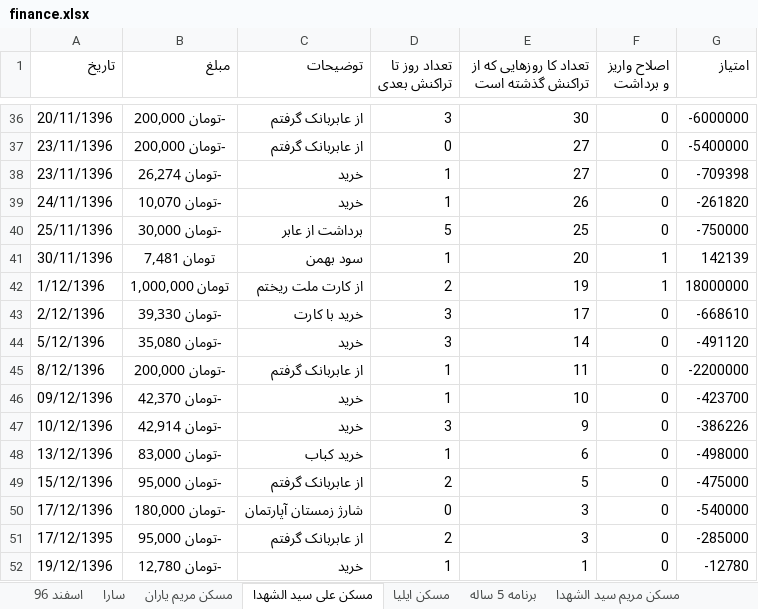
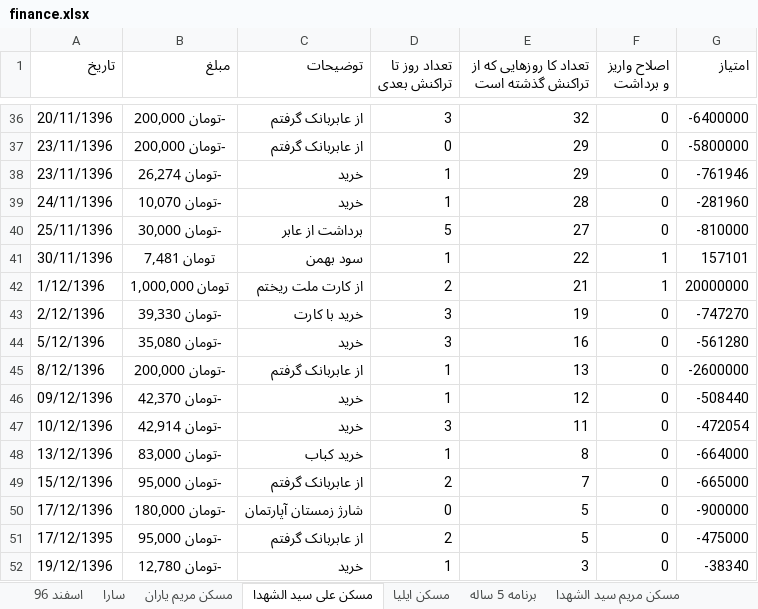
Before and after one commit to ali61n60/AudioDemo, an Excel workbook: AudioDemo/finance/finance.xlsx, sheet مسکن علی سید الشهدا, drawn as a sheet; only a part is shown, gaps mark what is left out; values as stored, in another font and other column widths than the file's, no borders; the diff covers the shown part only; the diff names each change by its address in the sheet, - before the commit and + after, or states it on an @@ line.

Commit message:
21/12/1396 Home

```diff
--- a/AudioDemo/finance/finance.xlsx (sheet مسکن علی سید الشهدا)
+++ b/AudioDemo/finance/finance.xlsx (sheet مسکن علی سید الشهدا)
-E36: 30
+E36: 32
-G36 (امتیاز): -6000000
+G36 (امتیاز): -6400000
-E37:E38: 27
+E37:E38: 29
-G37 (امتیاز): -5400000
+G37 (امتیاز): -5800000
-G38 (امتیاز): -709398
+G38 (امتیاز): -761946
-E39: 26
+E39: 28
-G39 (امتیاز): -261820
+G39 (امتیاز): -281960
-E40: 25
+E40: 27
-G40 (امتیاز): -750000
+G40 (امتیاز): -810000
-E41: 20
+E41: 22
-G41 (امتیاز): 142139
+G41 (امتیاز): 157101
-E42: 19
+E42: 21
-G42 (امتیاز): 18000000
+G42 (امتیاز): 20000000
-E43: 17
+E43: 19
-G43 (امتیاز): -668610
+G43 (امتیاز): -747270
-E44: 14
+E44: 16
-G44 (امتیاز): -491120
+G44 (امتیاز): -561280
-E45: 11
+E45: 13
-G45 (امتیاز): -2200000
+G45 (امتیاز): -2600000
-E46: 10
+E46: 12
-G46 (امتیاز): -423700
+G46 (امتیاز): -508440
-E47: 9
+E47: 11
-G47 (امتیاز): -386226
+G47 (امتیاز): -472054
-E48: 6
+E48: 8
-G48 (امتیاز): -498000
+G48 (امتیاز): -664000
-E49: 5
+E49: 7
-G49 (امتیاز): -475000
+G49 (امتیاز): -665000
-E50:E51: 3
+E50:E51: 5
-G50 (امتیاز): -540000
+G50 (امتیاز): -900000
-G51 (امتیاز): -285000
+G51 (امتیاز): -475000
-E52: 1
+E52: 3
-G52 (امتیاز): -12780
+G52 (امتیاز): -38340
```
Also changed, not shown: 2 added rows, 2 removed rows and 74 edited cells elsewhere in this sheet, sheet برنامه 5 ساله, sheet اسفند 96, sheet مسکن ایلیا, formulas that keep their value.
